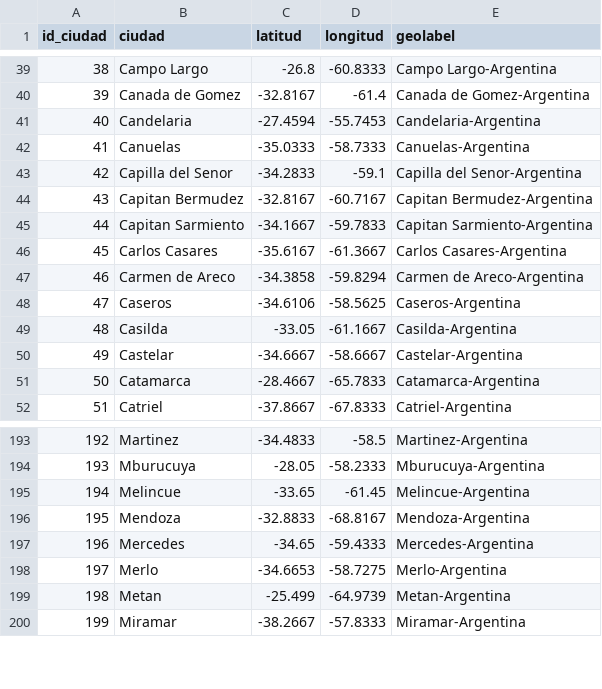
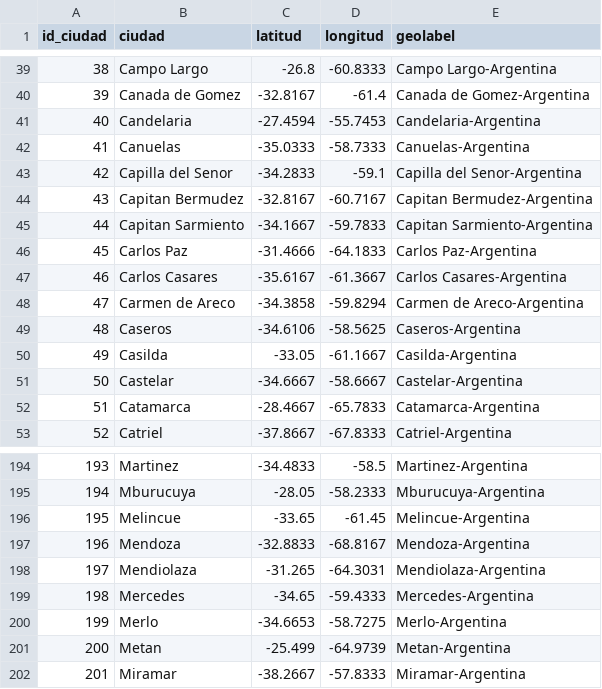
Before and after one commit to jperez-xcvi/guayerd_ia, a CSV file: data/normal_true/argentina_ciudades.csv, drawn as a sheet; only a part is shown, gaps mark what is left out; addresses are those after the commit; the diff names each change by its address in the sheet, - before the commit and + after, or states it on an @@ line.

Commit message:
ciudades faltantes añadidas y normalización de clientes finalizada

```diff
--- a/data/normal_true/argentina_ciudades.csv
+++ b/data/normal_true/argentina_ciudades.csv
+row 46: 45 | Carlos Paz | -31.4666 | -64.1833 | Carlos Paz-Argentina
@@ column A (id_ciudad) renumbered from row 47 down @@
+row 198: 197 | Mendiolaza | -31.265 | -64.3031 | Mendiolaza-Argentina
```
Also changed, not shown: 1 other file.
